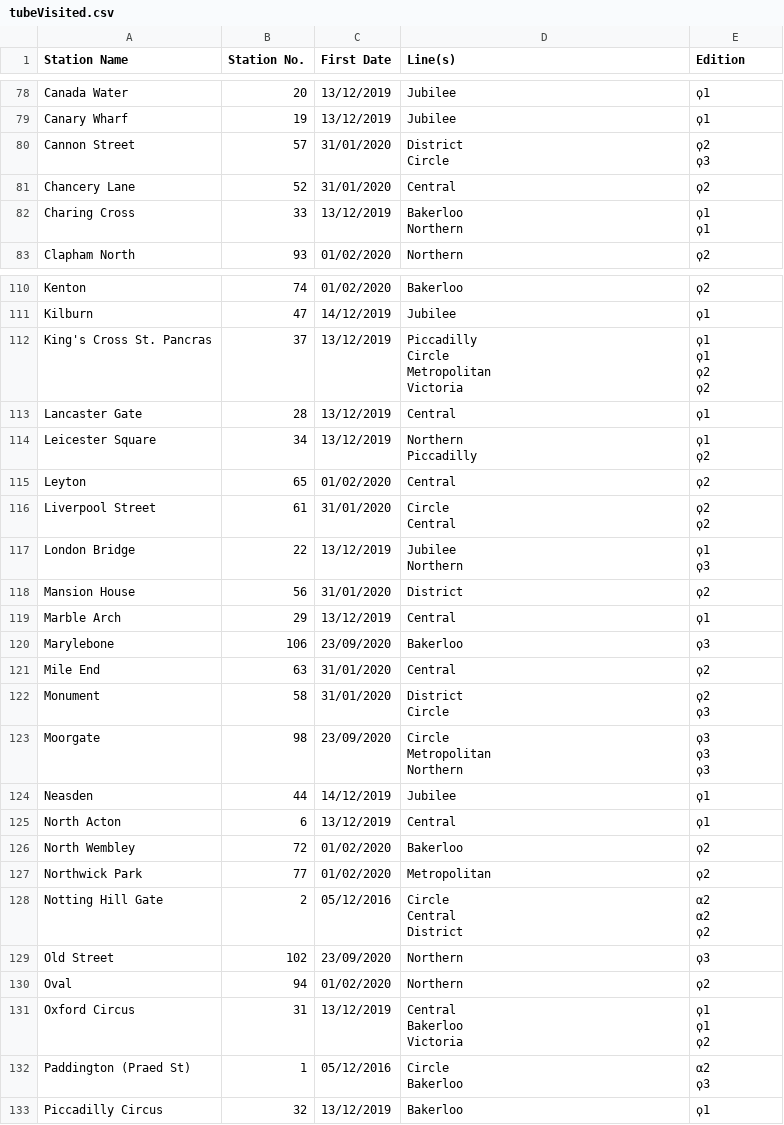
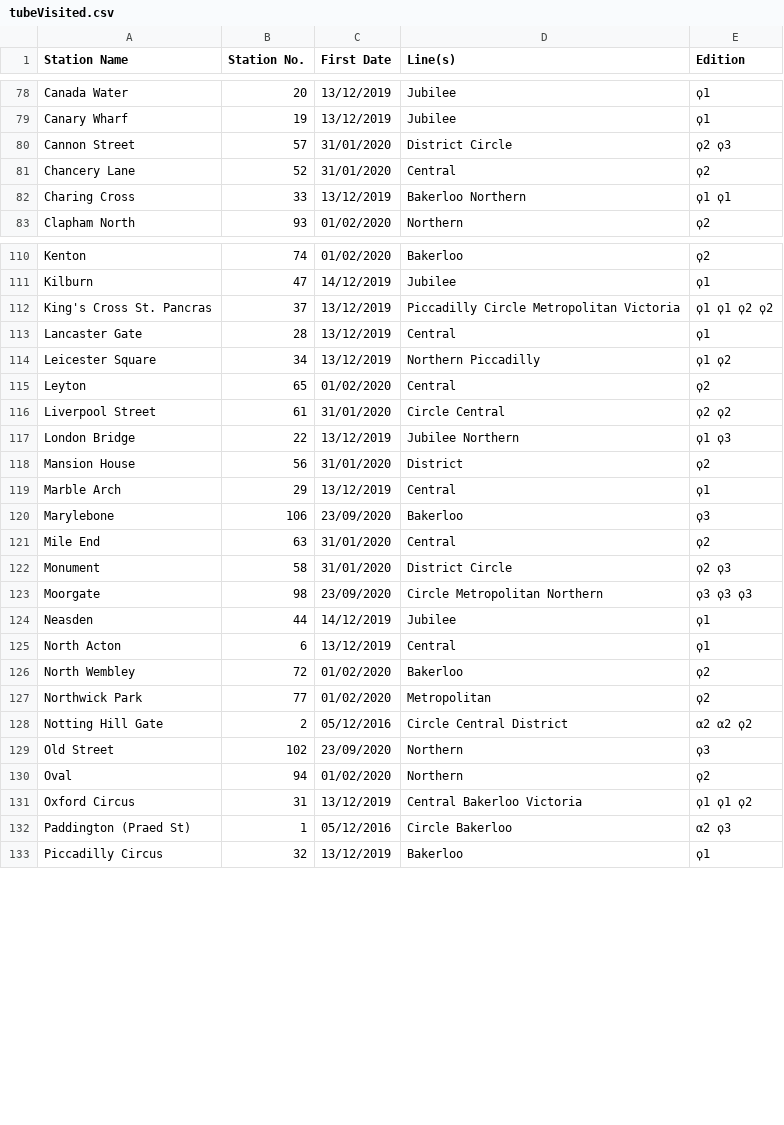
Before and after one commit to NuttyTrains/NuttyTrains.github.io, a CSV file: data/tubeVisited.csv, drawn as a sheet; only a part is shown, gaps mark what is left out; the diff covers the shown part only.

```diff
--- a/data/tubeVisited.csv
+++ b/data/tubeVisited.csv
@@ -93,9 +79,5 @@ Canada Water,20,13/12/2019,Jubilee,ϙ1
 Canary Wharf,19,13/12/2019,Jubilee,ϙ1
-Cannon Street,57,31/01/2020,"District
- 			Circle","ϙ2
- 			ϙ3"
+Cannon Street,57,31/01/2020,District Circle,ϙ2 ϙ3
 Chancery Lane,52,31/01/2020,Central,ϙ2
-Charing Cross,33,13/12/2019,"Bakerloo
- 			Northern","ϙ1
- 			ϙ1"
+Charing Cross,33,13/12/2019,Bakerloo Northern,ϙ1 ϙ1
 Clapham North,93,01/02/2020,Northern,ϙ2
@@ -147,20 +111,8 @@ Kenton,74,01/02/2020,Bakerloo,ϙ2
 Kilburn,47,14/12/2019,Jubilee,ϙ1
-King's Cross St. Pancras,37,13/12/2019,"Piccadilly
- 			Circle
- 			Metropolitan
- 			Victoria","ϙ1
- 			ϙ1
- 			ϙ2
- 			ϙ2"
+King's Cross St. Pancras,37,13/12/2019,Piccadilly Circle Metropolitan Victoria,ϙ1 ϙ1 ϙ2 ϙ2
 Lancaster Gate,28,13/12/2019,Central,ϙ1
-Leicester Square,34,13/12/2019,"Northern
- 			Piccadilly","ϙ1
- 			ϙ2"
+Leicester Square,34,13/12/2019,Northern Piccadilly,ϙ1 ϙ2
 Leyton,65,01/02/2020,Central,ϙ2
-Liverpool Street,61,31/01/2020,"Circle
- 			Central","ϙ2
- 			ϙ2"
-London Bridge,22,13/12/2019,"Jubilee
- 			Northern","ϙ1
- 			ϙ3"
+Liverpool Street,61,31/01/2020,Circle Central,ϙ2 ϙ2
+London Bridge,22,13/12/2019,Jubilee Northern,ϙ1 ϙ3
 Mansion House,56,31/01/2020,District,ϙ2
@@ -169,10 +121,4 @@ Marylebone,106,23/09/2020,Bakerloo,ϙ3
 Mile End,63,31/01/2020,Central,ϙ2
-Monument,58,31/01/2020,"District
- 			Circle","ϙ2
- 			ϙ3"
-Moorgate,98,23/09/2020,"Circle
- 			Metropolitan
- 			Northern","ϙ3
- 			ϙ3
- 			ϙ3"
+Monument,58,31/01/2020,District Circle,ϙ2 ϙ3
+Moorgate,98,23/09/2020,Circle Metropolitan Northern,ϙ3 ϙ3 ϙ3
 Neasden,44,14/12/2019,Jubilee,ϙ1
@@ -181,17 +127,7 @@ North Wembley,72,01/02/2020,Bakerloo,ϙ2
 Northwick Park,77,01/02/2020,Metropolitan,ϙ2
-Notting Hill Gate,2,05/12/2016,"Circle
- 			Central
- 			District","α2
- 			α2
- 			ϙ2"
+Notting Hill Gate,2,05/12/2016,Circle Central District,α2 α2 ϙ2
 Old Street,102,23/09/2020,Northern,ϙ3
 Oval,94,01/02/2020,Northern,ϙ2
-Oxford Circus,31,13/12/2019,"Central
- 			Bakerloo
- 			Victoria","ϙ1
- 			ϙ1
- 			ϙ2"
-Paddington (Praed St),1,05/12/2016,"Circle
- 			Bakerloo","α2
- 			ϙ3"
+Oxford Circus,31,13/12/2019,Central Bakerloo Victoria,ϙ1 ϙ1 ϙ2
+Paddington (Praed St),1,05/12/2016,Circle Bakerloo,α2 ϙ3
 Piccadilly Circus,32,13/12/2019,Bakerloo,ϙ1
```
Also changed, not shown: 47 edited cells elsewhere in this file.
